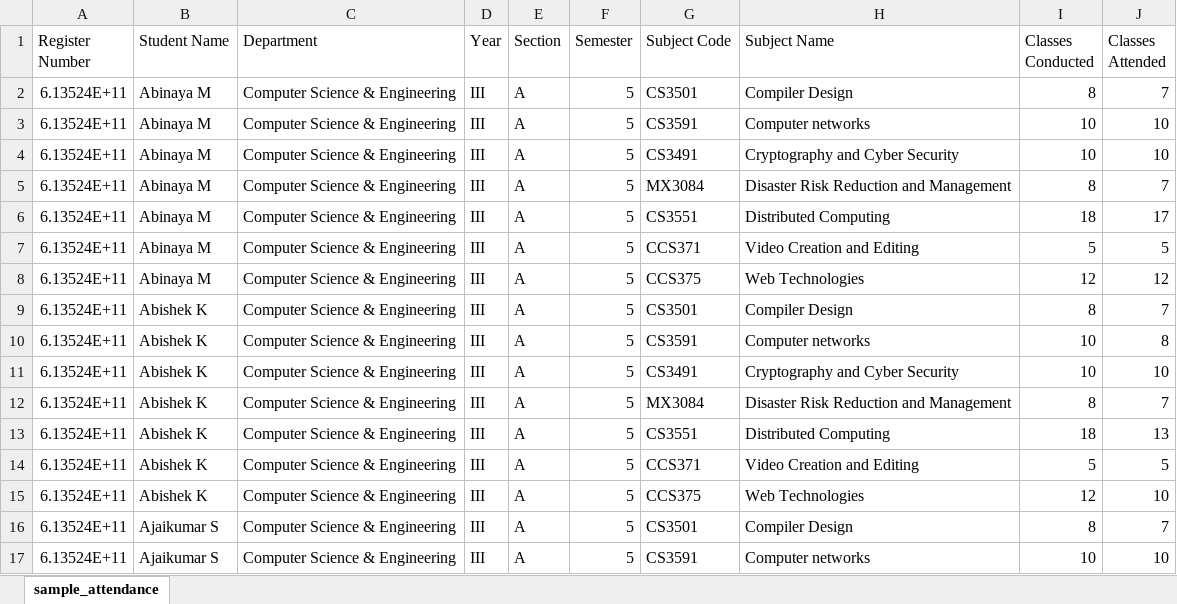
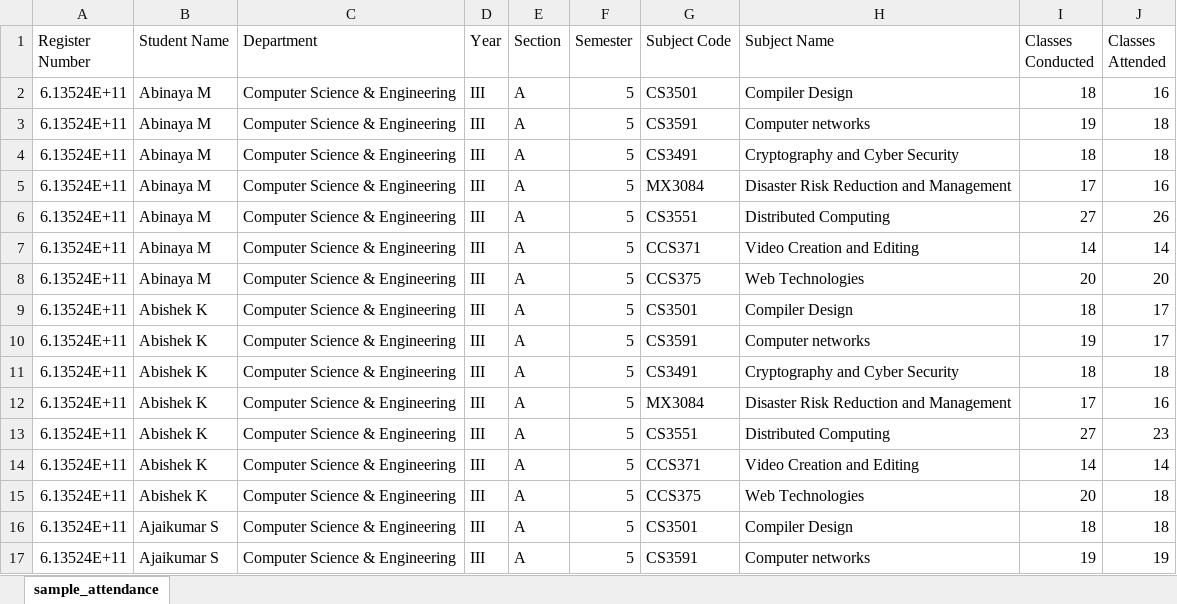
Before and after one commit to Abishek-k-dev-cpu/attendance-system, an Excel workbook: sample_attendance.xlsx, sheet sample_attendance, drawn as a sheet; only a part is shown; values as stored, in another font and other column widths than the file's, no borders; the diff covers the shown part only; the diff names each change by its address in the sheet, - before the commit and + after, or states it on an @@ line.

Commit message:
Add files via upload

```diff
--- a/sample_attendance.xlsx (sheet sample_attendance)
+++ b/sample_attendance.xlsx (sheet sample_attendance)
-I2 (Classes Conducted): 8
+I2 (Classes Conducted): 18
-J2 (Classes Attended): 7
+J2 (Classes Attended): 16
-I3 (Classes Conducted): 10
+I3 (Classes Conducted): 19
-J3:J4 (Classes Attended): 10
+J3:J4 (Classes Attended): 18
-I4 (Classes Conducted): 10
+I4 (Classes Conducted): 18
-I5 (Classes Conducted): 8
+I5 (Classes Conducted): 17
-J5 (Classes Attended): 7
+J5 (Classes Attended): 16
-I6 (Classes Conducted): 18
+I6 (Classes Conducted): 27
-J6 (Classes Attended): 17
+J6 (Classes Attended): 26
-I7 (Classes Conducted): 5
+I7 (Classes Conducted): 14
-J7 (Classes Attended): 5
+J7 (Classes Attended): 14
-I8 (Classes Conducted): 12
+I8 (Classes Conducted): 20
-J8 (Classes Attended): 12
+J8 (Classes Attended): 20
-I9 (Classes Conducted): 8
+I9 (Classes Conducted): 18
-J9 (Classes Attended): 7
+J9 (Classes Attended): 17
-I10 (Classes Conducted): 10
+I10 (Classes Conducted): 19
-J10 (Classes Attended): 8
+J10 (Classes Attended): 17
-I11 (Classes Conducted): 10
+I11 (Classes Conducted): 18
-J11 (Classes Attended): 10
+J11 (Classes Attended): 18
-I12 (Classes Conducted): 8
+I12 (Classes Conducted): 17
-J12 (Classes Attended): 7
+J12 (Classes Attended): 16
-I13 (Classes Conducted): 18
+I13 (Classes Conducted): 27
-J13 (Classes Attended): 13
+J13 (Classes Attended): 23
-I14 (Classes Conducted): 5
+I14 (Classes Conducted): 14
-J14 (Classes Attended): 5
+J14 (Classes Attended): 14
-I15 (Classes Conducted): 12
+I15 (Classes Conducted): 20
-J15 (Classes Attended): 10
+J15 (Classes Attended): 18
-I16 (Classes Conducted): 8
+I16 (Classes Conducted): 18
-J16 (Classes Attended): 7
+J16 (Classes Attended): 18
-I17 (Classes Conducted): 10
+I17 (Classes Conducted): 19
-J17 (Classes Attended): 10
+J17 (Classes Attended): 19
```
Also changed, not shown: 1002 edited cells elsewhere in this sheet.
